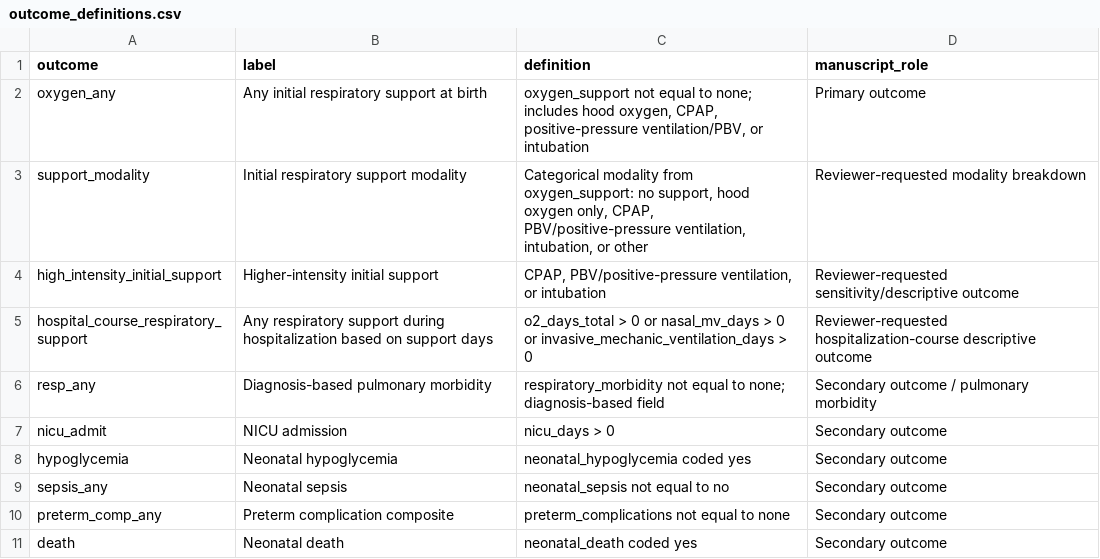
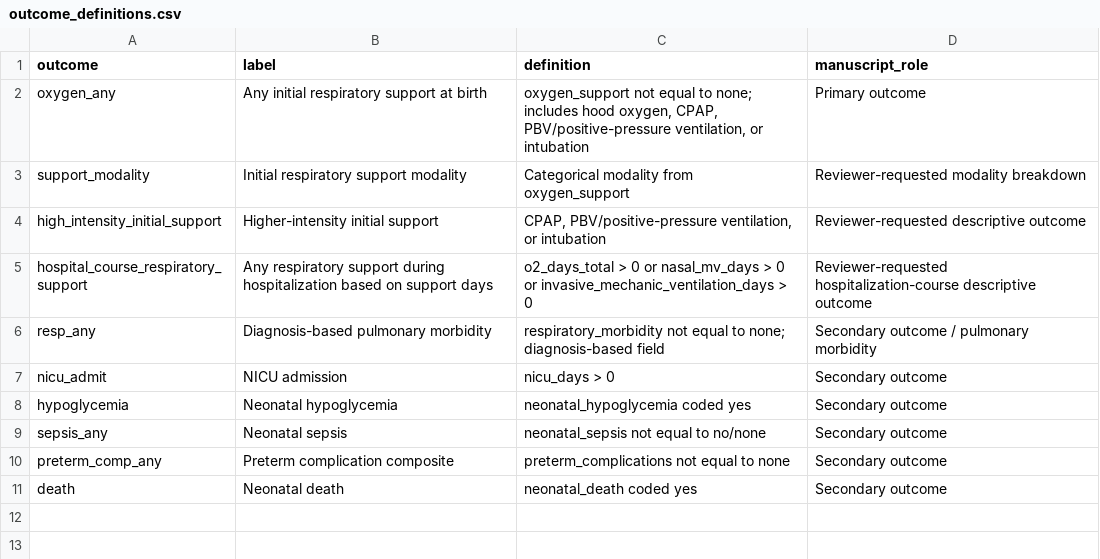
Before and after one commit to Drgoksugoc/Antenatal-Corticosteroid-Administration-in-Late-Preterm-Singleton-Pregnancies, a CSV file: outputs/outcome_definitions.csv, drawn as a sheet.

```diff
--- a/outputs/outcome_definitions.csv
+++ b/outputs/outcome_definitions.csv
@@ -1,5 +1,5 @@
 outcome,label,definition,manuscript_role
-oxygen_any,Any initial respiratory support at birth,"oxygen_support not equal to none; includes hood oxygen, CPAP, positive-pressure ventilation/PBV, or intubation",Primary outcome
-support_modality,Initial respiratory support modality,"Categorical modality from oxygen_support: no support, hood oxygen only, CPAP, PBV/positive-pressure ventilation, intubation, or other",Reviewer-requested modality breakdown
-high_intensity_initial_support,Higher-intensity initial support,"CPAP, PBV/positive-pressure ventilation, or intubation",Reviewer-requested sensitivity/descriptive outcome
+oxygen_any,Any initial respiratory support at birth,"oxygen_support not equal to none; includes hood oxygen, CPAP, PBV/positive-pressure ventilation, or intubation",Primary outcome
+support_modality,Initial respiratory support modality,Categorical modality from oxygen_support,Reviewer-requested modality breakdown
+high_intensity_initial_support,Higher-intensity initial support,"CPAP, PBV/positive-pressure ventilation, or intubation",Reviewer-requested descriptive outcome
 hospital_course_respiratory_support,Any respiratory support during hospitalization based on support days,o2_days_total > 0 or nasal_mv_days > 0 or invasive_mechanic_ventilation_days > 0,Reviewer-requested hospitalization-course descriptive outcome
@@ -8,3 +8,3 @@ nicu_admit,NICU admission,nicu_days > 0,Secondary outcome
 hypoglycemia,Neonatal hypoglycemia,neonatal_hypoglycemia coded yes,Secondary outcome
-sepsis_any,Neonatal sepsis,neonatal_sepsis not equal to no,Secondary outcome
+sepsis_any,Neonatal sepsis,neonatal_sepsis not equal to no/none,Secondary outcome
 preterm_comp_any,Preterm complication composite,preterm_complications not equal to none,Secondary outcome
```
Also changed, not shown: outputs/balance_smd_before_after.csv, outputs/initial_respiratory_support_modality.csv, 33 other files.
